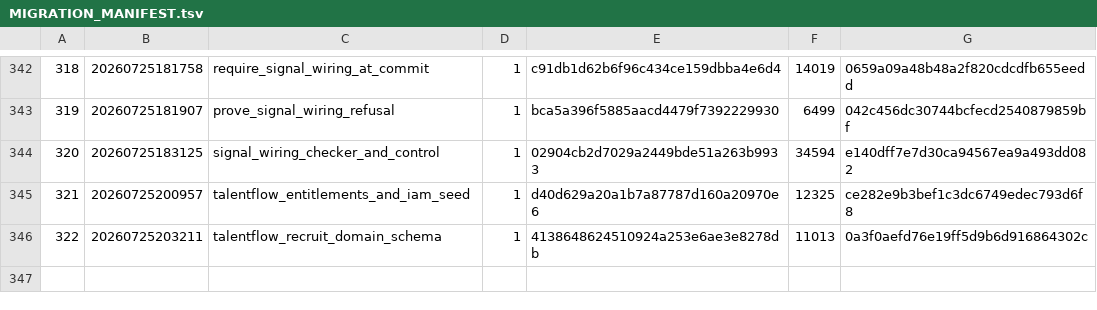
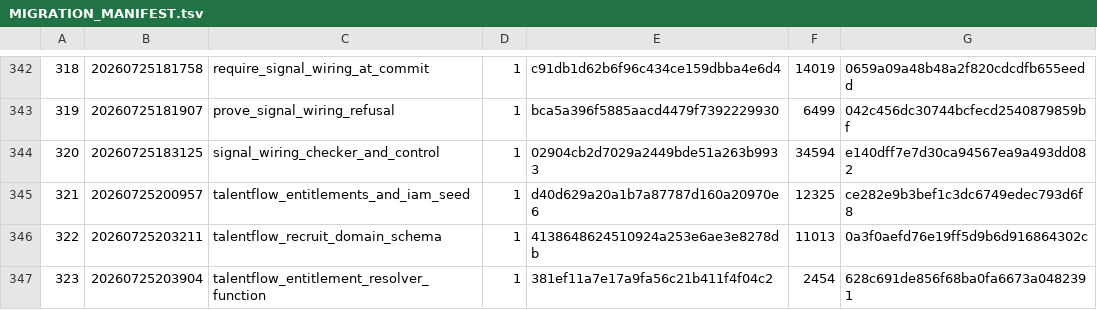
Before and after one commit to cygeusai/transitflow-infra, a TSV file: supabase/migrations/MIGRATION_MANIFEST.tsv, drawn as a sheet; only a part is shown, gaps mark what is left out; the diff names each change by its address in the sheet, - before the commit and + after, or states it on an @@ line.

```diff
--- a/supabase/migrations/MIGRATION_MANIFEST.tsv
+++ b/supabase/migrations/MIGRATION_MANIFEST.tsv
+row 347: 323 | 20260725203904 | talentflow_entitlement_resolver_function | 1 | 381ef11a7e17a9fa56c21b411f4f04c2 | 2454 | 628c691de856f68ba0fa6673a0482391
```
Also changed, not shown: 2 other files.
